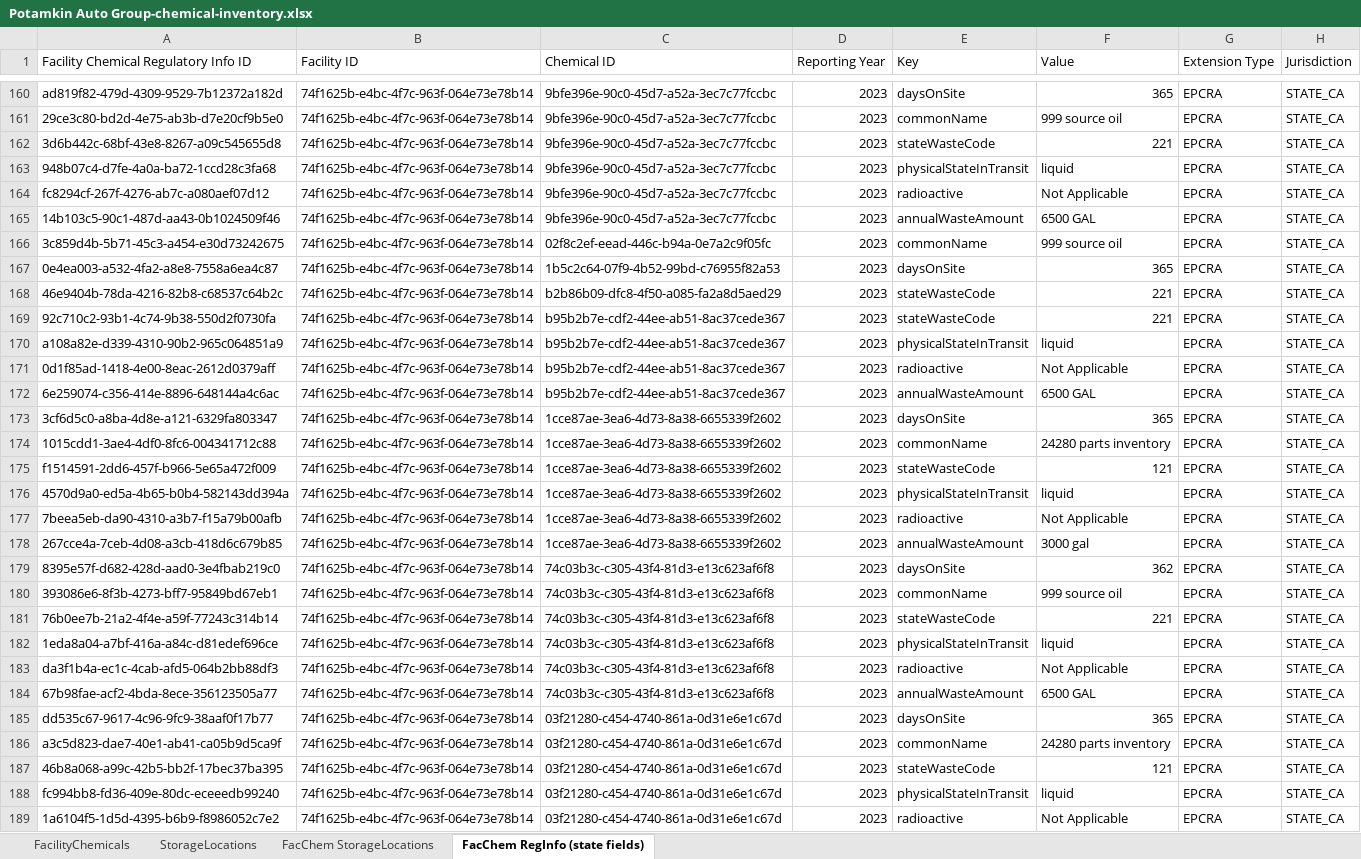
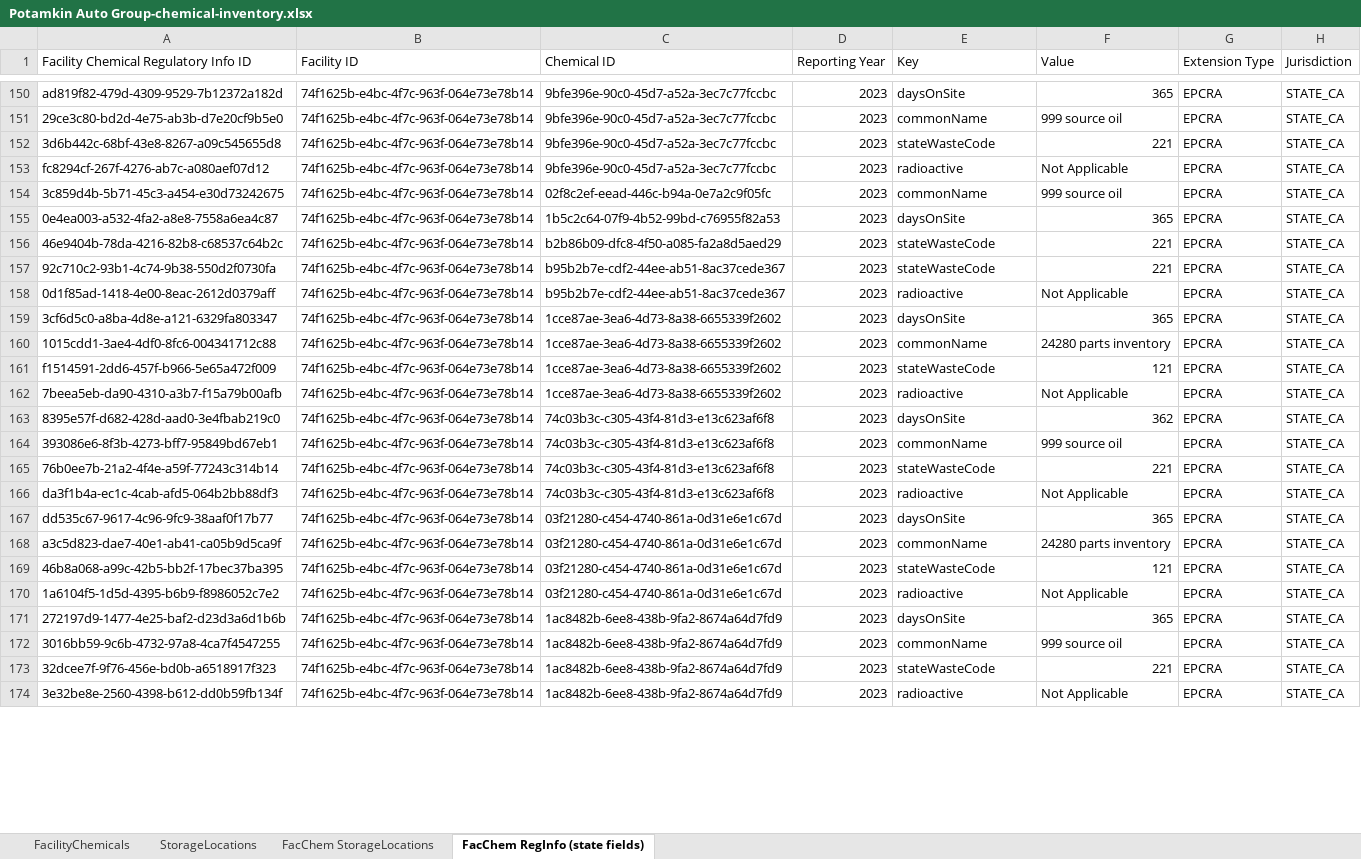
Before and after one commit to Encamp/comply-auto-ingest-23, an Excel workbook: import-to-prod/potamkin/Potamkin Auto Group-chemical-inventory.xlsx, sheet FacChem RegInfo (state fields), drawn as a sheet; only a part is shown, gaps mark what is left out; the shorter side is filled out with more unchanged rows; values as stored, in another font and other column widths than the file's, no borders; table styles not drawn; removed rows and columns are numbered as before the commit, all else as after; the diff covers the shown part only; the diff names each change by its address in the sheet, - before the commit and + after, or states it on an @@ line.

Commit message:
potamkin imported to prod

```diff
--- a/import-to-prod/potamkin/Potamkin Auto Group-chemical-inventory.xlsx (sheet FacChem RegInfo (state fields))
+++ b/import-to-prod/potamkin/Potamkin Auto Group-chemical-inventory.xlsx (sheet FacChem RegInfo (state fields))
-row 163: 948b07c4-d7fe-4a0a-ba72-1ccd28c3fa68 | 74f1625b-e4bc-4f7c-963f-064e73e78b14 | 9bfe396e-90c0-45d7-a52a-3ec7c77fccbc | 2023 | physicalStateInTransit | liquid | EPCRA | STATE_CA
-row 165: 14b103c5-90c1-487d-aa43-0b1024509f46 | 74f1625b-e4bc-4f7c-963f-064e73e78b14 | 9bfe396e-90c0-45d7-a52a-3ec7c77fccbc | 2023 | annualWasteAmount | 6500 GAL | EPCRA | STATE_CA
-row 170: a108a82e-d339-4310-90b2-965c064851a9 | 74f1625b-e4bc-4f7c-963f-064e73e78b14 | b95b2b7e-cdf2-44ee-ab51-8ac37cede367 | 2023 | physicalStateInTransit | liquid | EPCRA | STATE_CA
-row 172: 6e259074-c356-414e-8896-648144a4c6ac | 74f1625b-e4bc-4f7c-963f-064e73e78b14 | b95b2b7e-cdf2-44ee-ab51-8ac37cede367 | 2023 | annualWasteAmount | 6500 GAL | EPCRA | STATE_CA
-row 176: 4570d9a0-ed5a-4b65-b0b4-582143dd394a | 74f1625b-e4bc-4f7c-963f-064e73e78b14 | 1cce87ae-3ea6-4d73-8a38-6655339f2602 | 2023 | physicalStateInTransit | liquid | EPCRA | STATE_CA
-row 178: 267cce4a-7ceb-4d08-a3cb-418d6c679b85 | 74f1625b-e4bc-4f7c-963f-064e73e78b14 | 1cce87ae-3ea6-4d73-8a38-6655339f2602 | 2023 | annualWasteAmount | 3000 gal | EPCRA | STATE_CA
-row 182: 1eda8a04-a7bf-416a-a84c-d81edef696ce | 74f1625b-e4bc-4f7c-963f-064e73e78b14 | 74c03b3c-c305-43f4-81d3-e13c623af6f8 | 2023 | physicalStateInTransit | liquid | EPCRA | STATE_CA
-row 184: 67b98fae-acf2-4bda-8ece-356123505a77 | 74f1625b-e4bc-4f7c-963f-064e73e78b14 | 74c03b3c-c305-43f4-81d3-e13c623af6f8 | 2023 | annualWasteAmount | 6500 GAL | EPCRA | STATE_CA
-row 188: fc994bb8-fd36-409e-80dc-eceeedb99240 | 74f1625b-e4bc-4f7c-963f-064e73e78b14 | 03f21280-c454-4740-861a-0d31e6e1c67d | 2023 | physicalStateInTransit | liquid | EPCRA | STATE_CA
```
Also changed, not shown: 1 added row, 13 removed rows and 186 edited cells elsewhere in this sheet, 1 other file.
